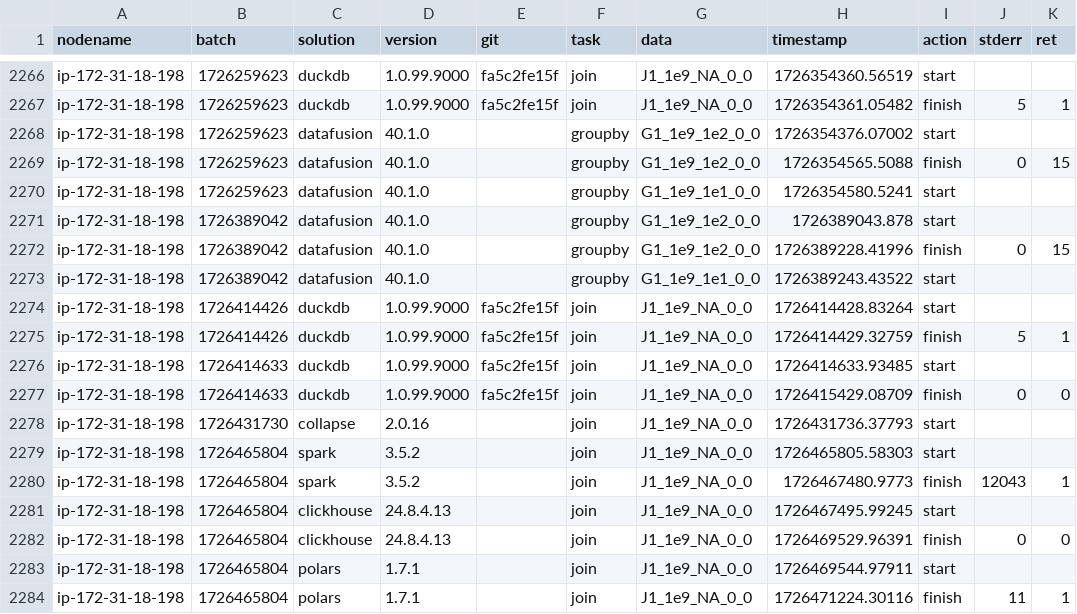
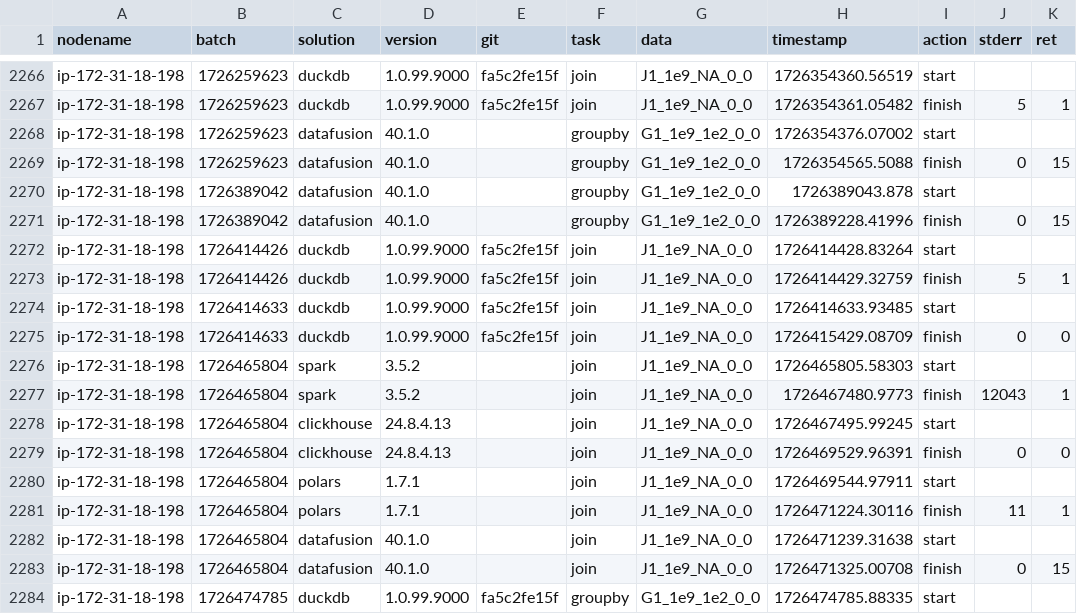
Before and after one commit to duckdblabs/db-benchmark, a CSV file: logs.csv, drawn as a sheet; only a part is shown, gaps mark what is left out; the shorter side is filled out with more unchanged rows.

Commit message:
remove timeing and logs that did not finish. make join 50GB the active join

```diff
--- a/logs.csv
+++ b/logs.csv
@@ -2269,6 +2269,4 @@ ip-172-31-18-198,1726259623,datafusion,40.1.0,,groupby,G1_1e9_1e2_0_0,1726354376
 ip-172-31-18-198,1726259623,datafusion,40.1.0,,groupby,G1_1e9_1e2_0_0,1726354565.5088,finish,0,15
-ip-172-31-18-198,1726259623,datafusion,40.1.0,,groupby,G1_1e9_1e1_0_0,1726354580.5241,start,,
 ip-172-31-18-198,1726389042,datafusion,40.1.0,,groupby,G1_1e9_1e2_0_0,1726389043.878,start,,
 ip-172-31-18-198,1726389042,datafusion,40.1.0,,groupby,G1_1e9_1e2_0_0,1726389228.41996,finish,0,15
-ip-172-31-18-198,1726389042,datafusion,40.1.0,,groupby,G1_1e9_1e1_0_0,1726389243.43522,start,,
 ip-172-31-18-198,1726414426,duckdb,1.0.99.9000,fa5c2fe15f,join,J1_1e9_NA_0_0,1726414428.83264,start,,
@@ -2277,3 +2275,2 @@ ip-172-31-18-198,1726414633,duckdb,1.0.99.9000,fa5c2fe15f,join,J1_1e9_NA_0_0,172
 ip-172-31-18-198,1726414633,duckdb,1.0.99.9000,fa5c2fe15f,join,J1_1e9_NA_0_0,1726415429.08709,finish,0,0
-ip-172-31-18-198,1726431730,collapse,2.0.16,,join,J1_1e9_NA_0_0,1726431736.37793,start,,
 ip-172-31-18-198,1726465804,spark,3.5.2,,join,J1_1e9_NA_0_0,1726465805.58303,start,,
```
Also changed, not shown: 1 other file.
